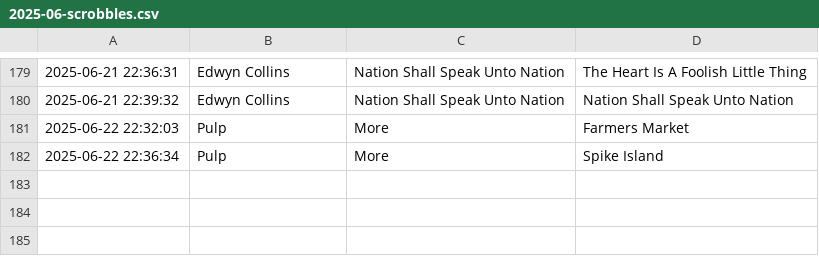
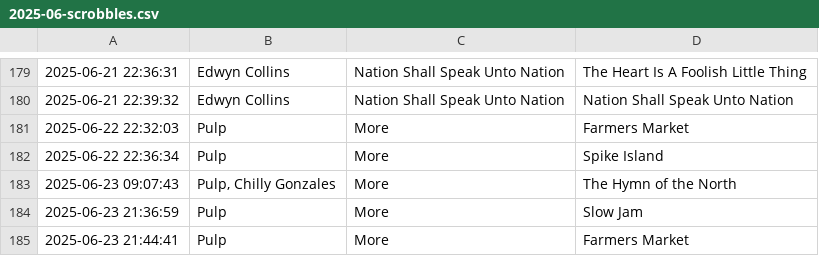
Before and after one commit to pspringett/scrobblesdata, a CSV file: rawtracks/2025/2025-06-scrobbles.csv, drawn as a sheet; only a part is shown, gaps mark what is left out.

```diff
--- a/rawtracks/2025/2025-06-scrobbles.csv
+++ b/rawtracks/2025/2025-06-scrobbles.csv
@@ -182 +182,4 @@
 2025-06-22 22:36:34	Pulp	More	Spike Island
+2025-06-23 09:07:43	Pulp, Chilly Gonzales	More	The Hymn of the North
+2025-06-23 21:36:59	Pulp	More	Slow Jam
+2025-06-23 21:44:41	Pulp	More	Farmers Market
```
Also changed, not shown: 16 other files.
